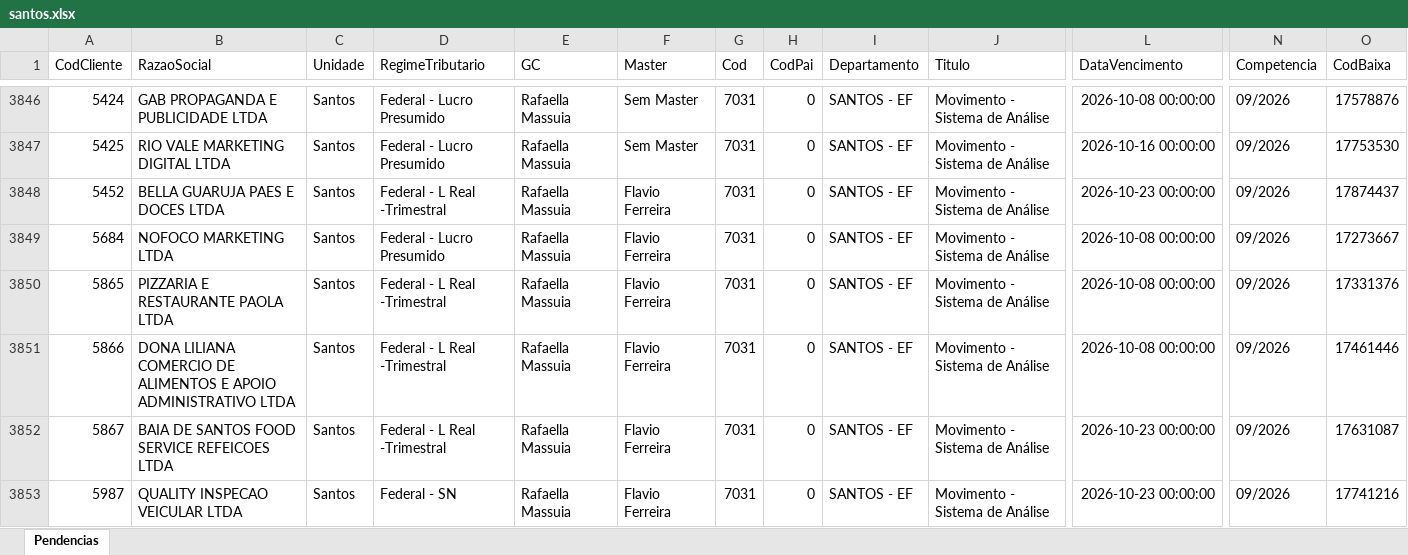
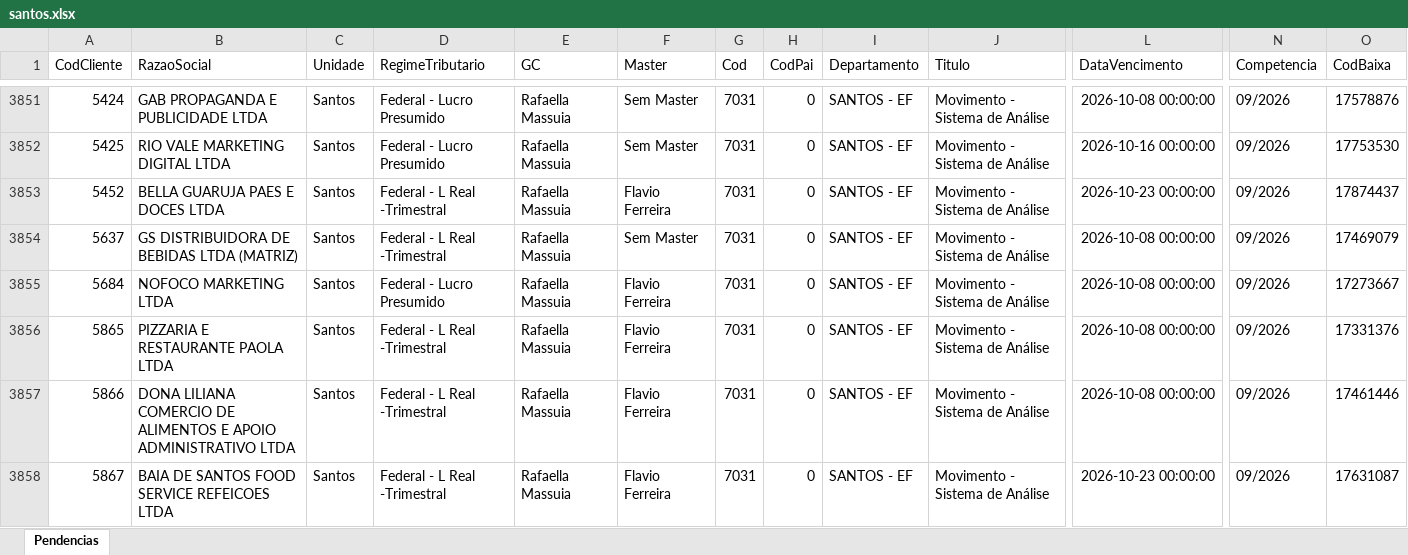
Before and after one commit to Controladoria-MG/Portal-das-tarefas, an Excel workbook: dados/base/santos.xlsx, sheet Pendencias, drawn as a sheet; only a part is shown, gaps mark what is left out; the shorter side is filled out with more unchanged rows; values as stored, in another font and other column widths than the file's, no borders; rows hold the shown columns only; the diff covers the shown part only; the diff names each change by its address in the sheet, - before the commit and + after, or states it on an @@ line.

```diff
--- a/dados/base/santos.xlsx (sheet Pendencias)
+++ b/dados/base/santos.xlsx (sheet Pendencias)
+row 3854: 5637 | GS DISTRIBUIDORA DE BEBIDAS LTDA (MATRIZ) | Santos | Federal - L Real -Trimestral | Rafaella Massuia | Sem Master | 7031 | 0 | SANTOS - EF | Movimento - Sistema de Análise | 2026-10-08 00:00:00 | 09/2026 | 17469079
```
Also changed, not shown: 22 added rows, 23 removed rows and 11 edited cells elsewhere in this sheet, dados/base/bpo.xlsx, dados/base/goias.xlsx, 3 other files.
